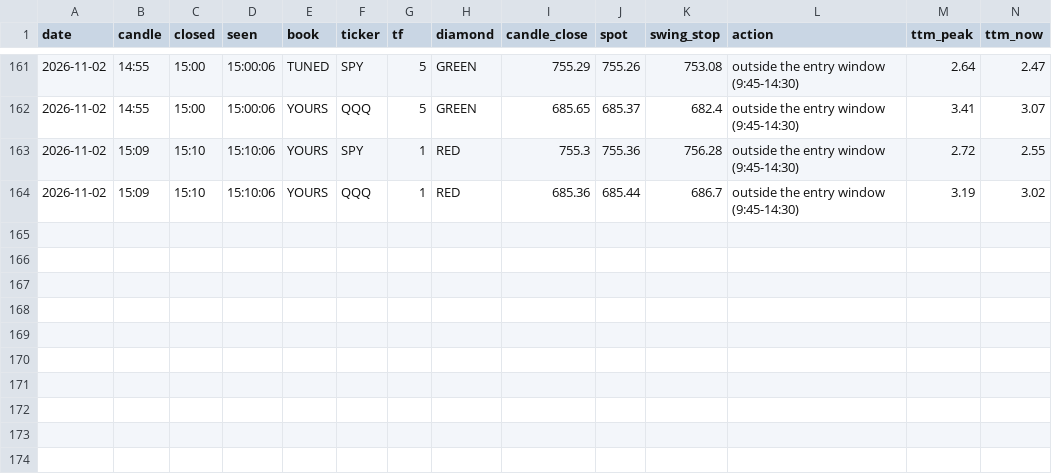
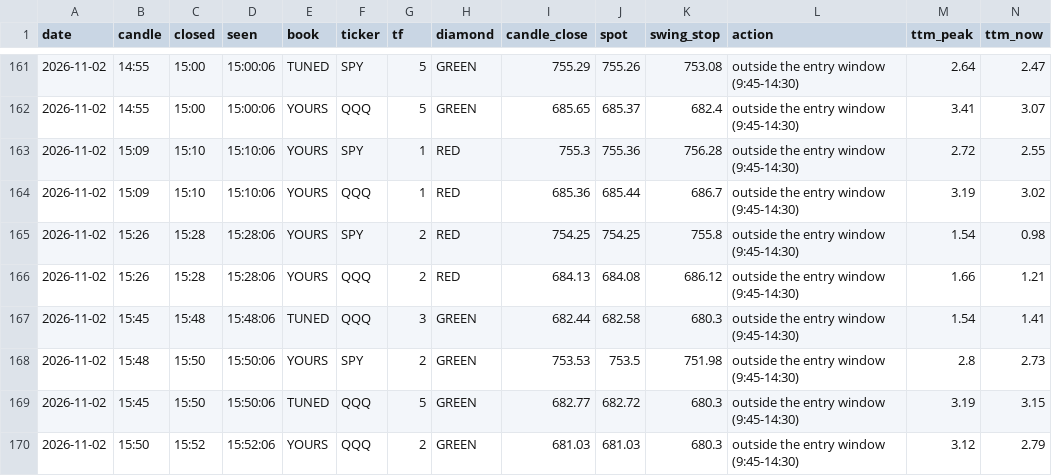
Before and after one commit to jnewsom188327/stoch-bot, a CSV file: diamond_signals.csv, drawn as a sheet; only a part is shown, gaps mark what is left out; rows hold the shown columns only; the diff names each change by its address in the sheet, - before the commit and + after, or states it on an @@ line.

Commit message:
diamondbot log 2026-11-02

```diff
--- a/diamond_signals.csv
+++ b/diamond_signals.csv
+row 165: 2026-11-02 | 15:26 | 15:28 | 15:28:06 | YOURS | SPY | 2 | RED | 754.25 | 754.25 | 755.8 | outside the entry window (9:45-14:30) | 1.54 | 0.98
+row 166: 2026-11-02 | 15:26 | 15:28 | 15:28:06 | YOURS | QQQ | 2 | RED | 684.13 | 684.08 | 686.12 | outside the entry window (9:45-14:30) | 1.66 | 1.21
+row 167: 2026-11-02 | 15:45 | 15:48 | 15:48:06 | TUNED | QQQ | 3 | GREEN | 682.44 | 682.58 | 680.3 | outside the entry window (9:45-14:30) | 1.54 | 1.41
+row 168: 2026-11-02 | 15:48 | 15:50 | 15:50:06 | YOURS | SPY | 2 | GREEN | 753.53 | 753.5 | 751.98 | outside the entry window (9:45-14:30) | 2.8 | 2.73
+row 169: 2026-11-02 | 15:45 | 15:50 | 15:50:06 | TUNED | QQQ | 5 | GREEN | 682.77 | 682.72 | 680.3 | outside the entry window (9:45-14:30) | 3.19 | 3.15
+row 170: 2026-11-02 | 15:50 | 15:52 | 15:52:06 | YOURS | QQQ | 2 | GREEN | 681.03 | 681.03 | 680.3 | outside the entry window (9:45-14:30) | 3.12 | 2.79
```
